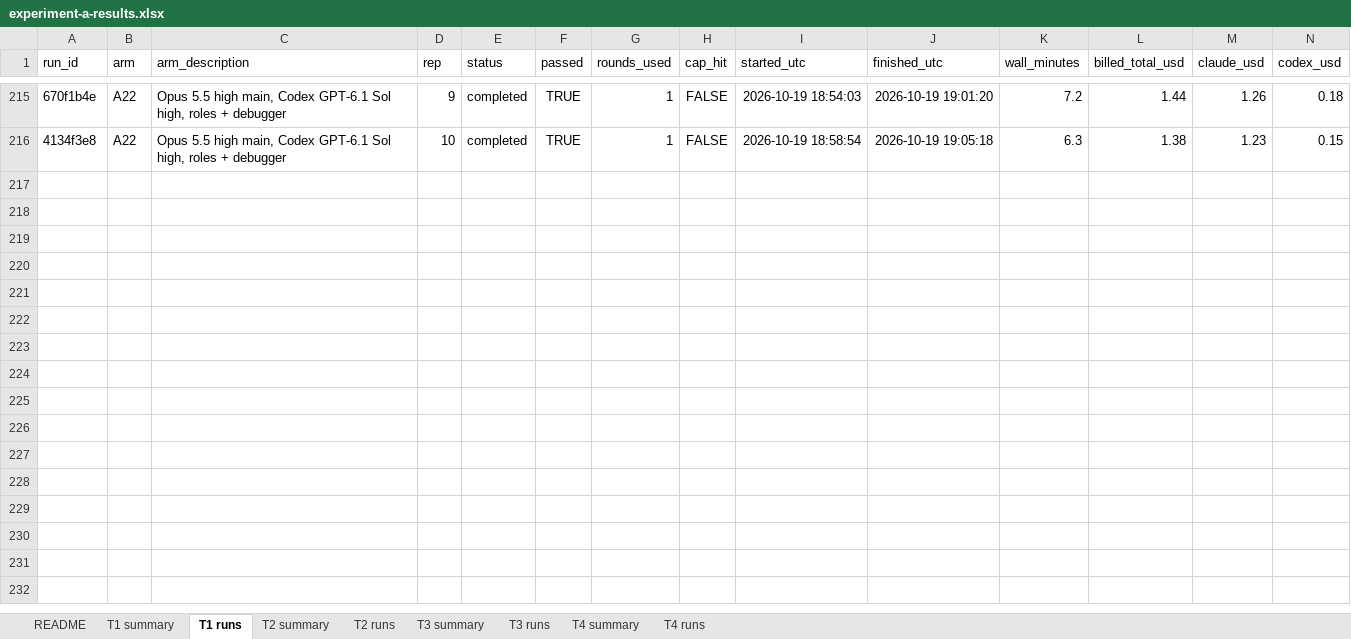
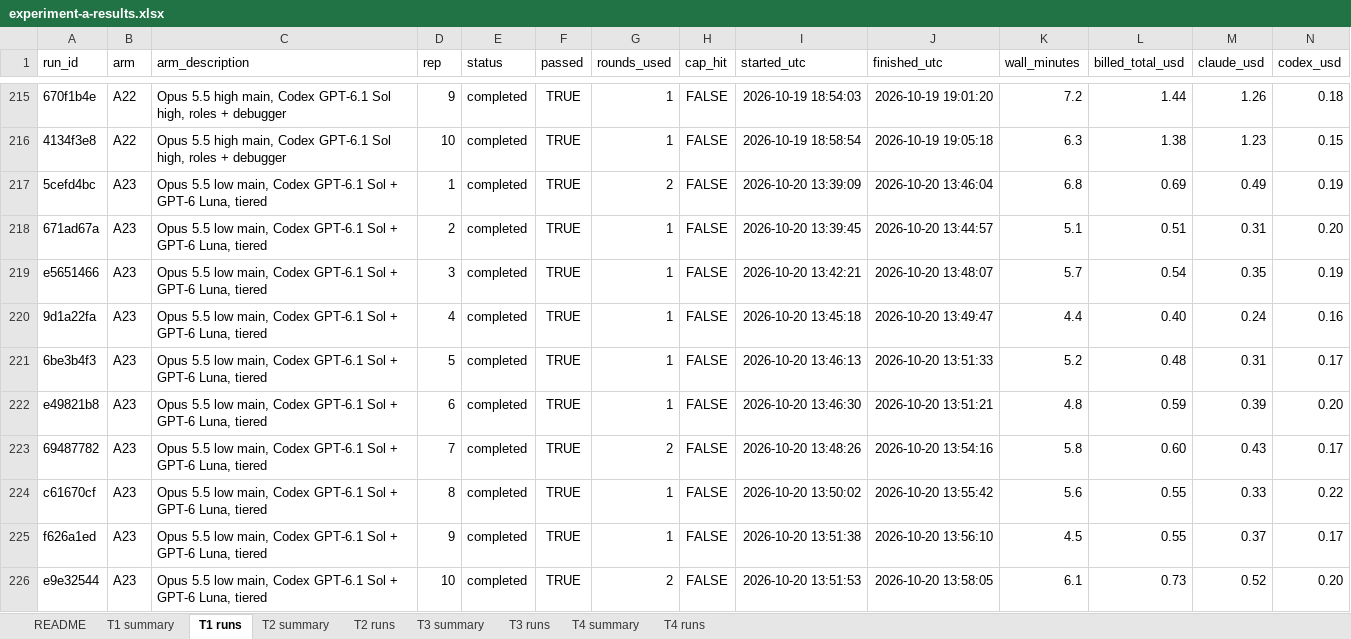
Before and after one commit to memphis242/agent-experiments, an Excel workbook: docs/results/experiment-a-results.xlsx, sheet T1 runs, drawn as a sheet; only a part is shown, gaps mark what is left out; values as stored, in another font and other column widths than the file's, no borders; table styles not drawn; rows hold the shown columns only; the diff names each change by its address in the sheet, - before the commit and + after, or states it on an @@ line.

```diff
--- a/docs/results/experiment-a-results.xlsx (sheet T1 runs)
+++ b/docs/results/experiment-a-results.xlsx (sheet T1 runs)
+row 217: 5cefd4bc | A23 | Opus 5.5 low main, Codex GPT-6.1 Sol + GPT-6 Luna, tiered | 1 | completed | TRUE | 2 | FALSE | 2026-10-20 13:39:09 | 2026-10-20 13:46:04 | 6.8 | 0.69 | 0.49 | 0.19
+row 218: 671ad67a | A23 | Opus 5.5 low main, Codex GPT-6.1 Sol + GPT-6 Luna, tiered | 2 | completed | TRUE | 1 | FALSE | 2026-10-20 13:39:45 | 2026-10-20 13:44:57 | 5.1 | 0.51 | 0.31 | 0.20
+row 219: e5651466 | A23 | Opus 5.5 low main, Codex GPT-6.1 Sol + GPT-6 Luna, tiered | 3 | completed | TRUE | 1 | FALSE | 2026-10-20 13:42:21 | 2026-10-20 13:48:07 | 5.7 | 0.54 | 0.35 | 0.19
+row 220: 9d1a22fa | A23 | Opus 5.5 low main, Codex GPT-6.1 Sol + GPT-6 Luna, tiered | 4 | completed | TRUE | 1 | FALSE | 2026-10-20 13:45:18 | 2026-10-20 13:49:47 | 4.4 | 0.40 | 0.24 | 0.16
+row 221: 6be3b4f3 | A23 | Opus 5.5 low main, Codex GPT-6.1 Sol + GPT-6 Luna, tiered | 5 | completed | TRUE | 1 | FALSE | 2026-10-20 13:46:13 | 2026-10-20 13:51:33 | 5.2 | 0.48 | 0.31 | 0.17
+row 222: e49821b8 | A23 | Opus 5.5 low main, Codex GPT-6.1 Sol + GPT-6 Luna, tiered | 6 | completed | TRUE | 1 | FALSE | 2026-10-20 13:46:30 | 2026-10-20 13:51:21 | 4.8 | 0.59 | 0.39 | 0.20
+row 223: 69487782 | A23 | Opus 5.5 low main, Codex GPT-6.1 Sol + GPT-6 Luna, tiered | 7 | completed | TRUE | 2 | FALSE | 2026-10-20 13:48:26 | 2026-10-20 13:54:16 | 5.8 | 0.60 | 0.43 | 0.17
+row 224: c61670cf | A23 | Opus 5.5 low main, Codex GPT-6.1 Sol + GPT-6 Luna, tiered | 8 | completed | TRUE | 1 | FALSE | 2026-10-20 13:50:02 | 2026-10-20 13:55:42 | 5.6 | 0.55 | 0.33 | 0.22
+row 225: f626a1ed | A23 | Opus 5.5 low main, Codex GPT-6.1 Sol + GPT-6 Luna, tiered | 9 | completed | TRUE | 1 | FALSE | 2026-10-20 13:51:38 | 2026-10-20 13:56:10 | 4.5 | 0.55 | 0.37 | 0.17
+row 226: e9e32544 | A23 | Opus 5.5 low main, Codex GPT-6.1 Sol + GPT-6 Luna, tiered | 10 | completed | TRUE | 2 | FALSE | 2026-10-20 13:51:53 | 2026-10-20 13:58:05 | 6.1 | 0.73 | 0.52 | 0.20
```
Also changed, not shown: sheet T3 runs, sheet T2 runs, sheet T4 runs, sheet T3 summary, sheet T2 summary, sheet T1 summary, 2 more sheets, 12 other files.
